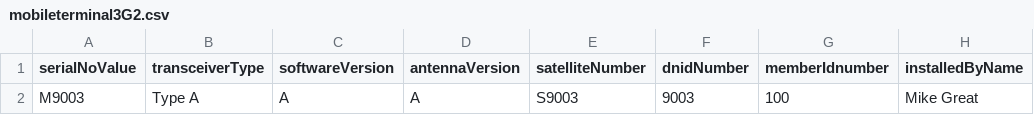
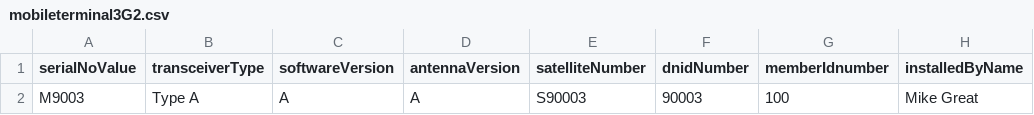
Before and after one commit to UnionVMS/UVMS-SeleniumTests, a CSV file: mobileterminal3G2.csv, drawn as a sheet; only a part is shown; the diff names each change by its address in the sheet, - before the commit and + after, or states it on an @@ line.

```diff
--- a/mobileterminal3G2.csv
+++ b/mobileterminal3G2.csv
-E2 (satelliteNumber): S9003
+E2 (satelliteNumber): S90003
-F2 (dnidNumber): 9003
+F2 (dnidNumber): 90003
```
Also changed, not shown: mobileterminal1G2.csv, mobileterminal2G2.csv, 7 other files.
